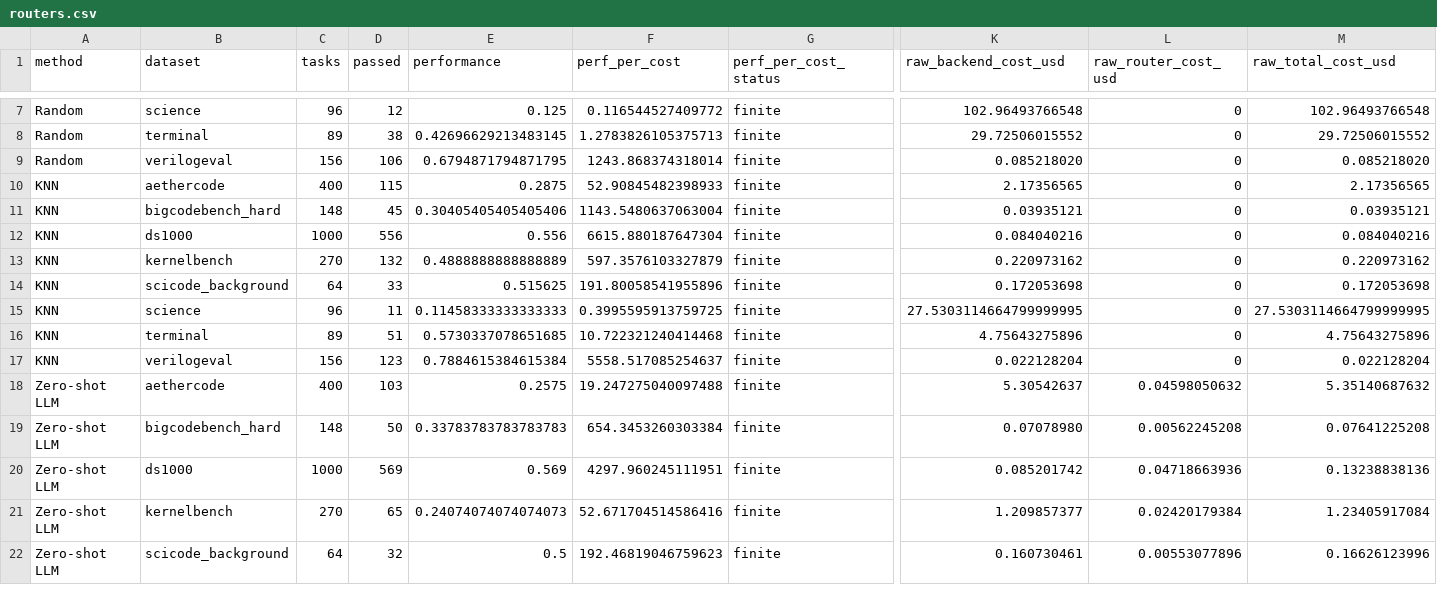
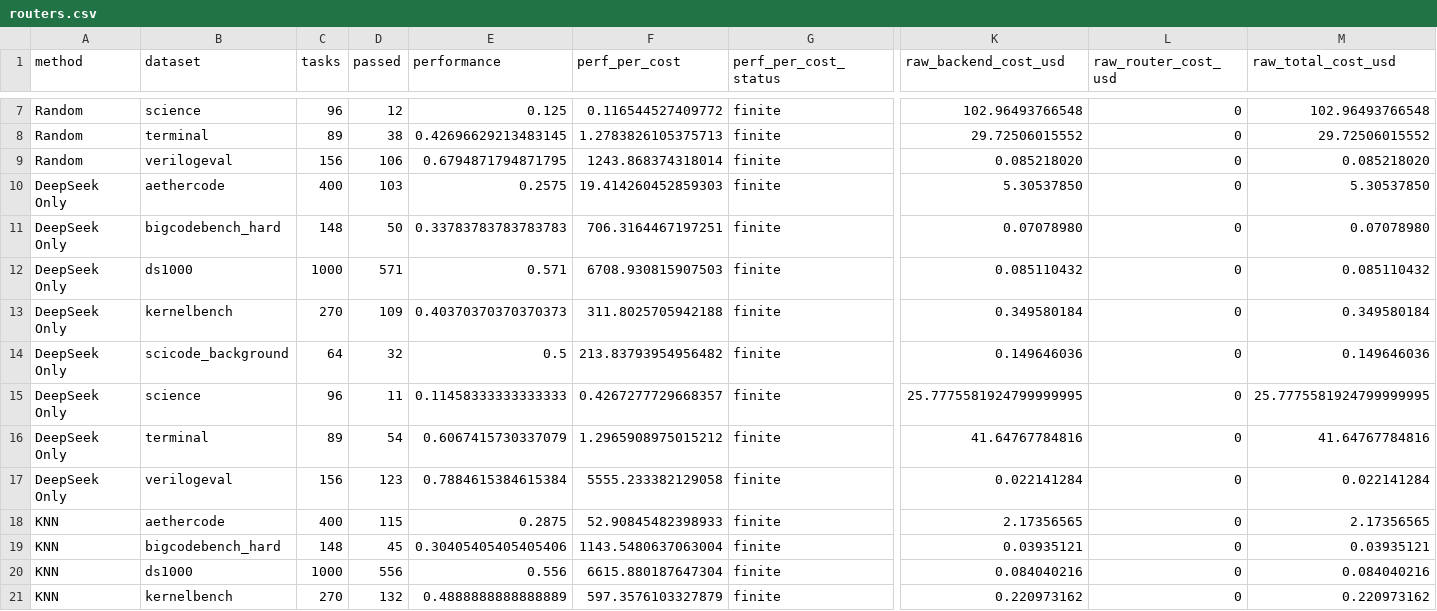
Before and after one commit to shanbinn1202-cloud/benchmark-router-dashboard, a CSV file: docs/assets/routers.csv, drawn as a sheet; only a part is shown, gaps mark what is left out; the shorter side is filled out with more unchanged rows; rows hold the shown columns only; the diff names each change by its address in the sheet, - before the commit and + after, or states it on an @@ line.

Commit message:
Add DeepSeek Only baseline immediately after Random

```diff
--- a/docs/assets/routers.csv
+++ b/docs/assets/routers.csv
+row 10: DeepSeek Only | aethercode | 400 | 103 | 0.2575 | 19.414260452859303 | finite | 5.30537850 | 0 | 5.30537850
+row 11: DeepSeek Only | bigcodebench_hard | 148 | 50 | 0.33783783783783783 | 706.3164467197251 | finite | 0.07078980 | 0 | 0.07078980
+row 12: DeepSeek Only | ds1000 | 1000 | 571 | 0.571 | 6708.930815907503 | finite | 0.085110432 | 0 | 0.085110432
+row 13: DeepSeek Only | kernelbench | 270 | 109 | 0.40370370370370373 | 311.8025705942188 | finite | 0.349580184 | 0 | 0.349580184
+row 14: DeepSeek Only | scicode_background | 64 | 32 | 0.5 | 213.83793954956482 | finite | 0.149646036 | 0 | 0.149646036
+row 15: DeepSeek Only | science | 96 | 11 | 0.11458333333333333 | 0.4267277729668357 | finite | 25.7775581924799999995 | 0 | 25.7775581924799999995
+row 16: DeepSeek Only | terminal | 89 | 54 | 0.6067415730337079 | 1.2965908975015212 | finite | 41.64767784816 | 0 | 41.64767784816
+row 17: DeepSeek Only | verilogeval | 156 | 123 | 0.7884615384615384 | 5555.233382129058 | finite | 0.022141284 | 0 | 0.022141284
```
Also changed, not shown: 4 other files.
